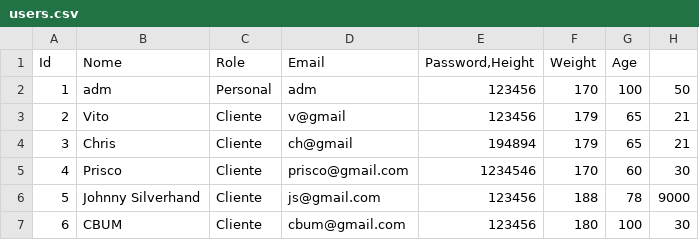
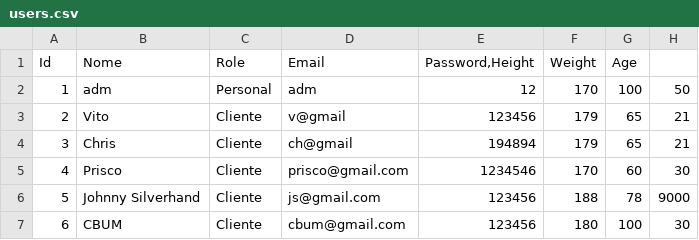
Before and after one commit to VictorAmaral22/AED1_Gym_GPT, a CSV file: data/users.csv, drawn as a sheet.

```diff
--- a/data/users.csv
+++ b/data/users.csv
@@ -1,3 +1,3 @@
 Id;Nome;Role;Email;Password,Height;Weight;Age
-1;adm;Personal;adm;123456;170;100;50
+1;adm;Personal;adm;12;170;100;50
 2;Vito;Cliente;v@gmail;123456;179;65;21
```
Also changed, not shown: data/ficha.csv, 6 other files.
